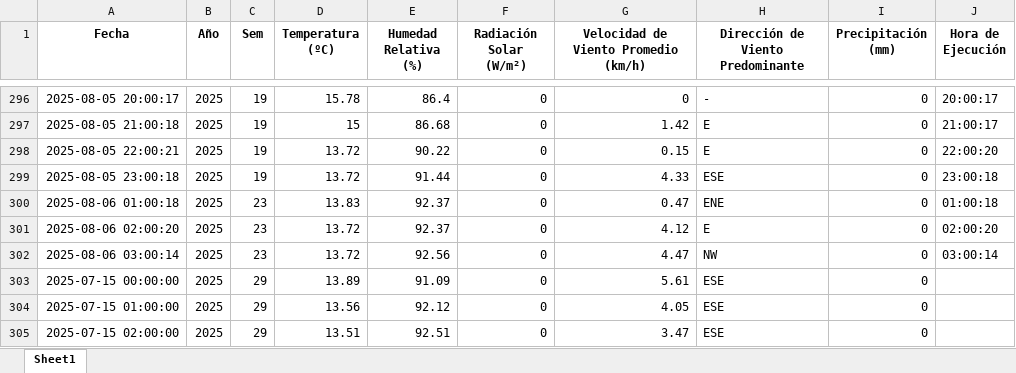
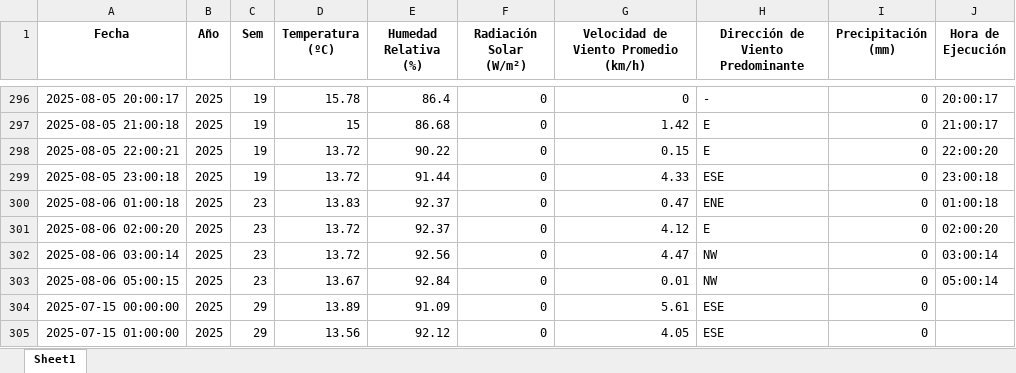
Before and after one commit to 02051994/mi-app-humedad, an Excel workbook: estacion_metereologica.xlsx, sheet Sheet1, drawn as a sheet; only a part is shown, gaps mark what is left out; the shorter side is filled out with more unchanged rows; values as stored, in another font and other column widths than the file's, no borders; the diff names each change by its address in the sheet, - before the commit and + after, or states it on an @@ line.

```diff
--- a/estacion_metereologica.xlsx (sheet Sheet1)
+++ b/estacion_metereologica.xlsx (sheet Sheet1)
+row 303: 2025-08-06 05:00:15 | 2025 | 23 | 13.67 | 92.84 | 0 | 0.01 | NW | 0 | 05:00:14
```
Also changed, not shown: datos_dropcontrol/2025-08-06.xlsx, 2 other files.
